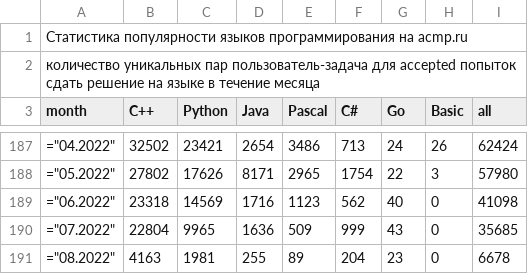
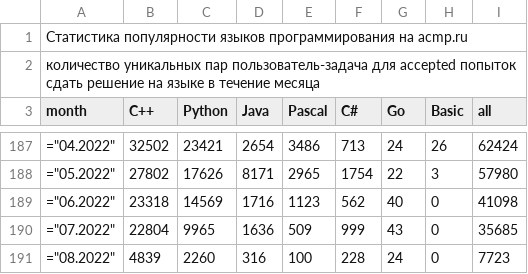
Before and after one commit to BorisMenshikov/acmp-langs-data, a CSV file: accepted-unique-user-problem.csv, drawn as a sheet; only a part is shown, gaps mark what is left out.

```diff
--- a/accepted-unique-user-problem.csv
+++ b/accepted-unique-user-problem.csv
@@ -190,2 +190,2 @@ month;C++;Python;Java;Pascal;C#;Go;Basic;all
 ="07.2022";22804;9965;1636;509;999;43;0;35685
-="08.2022";4163;1981;255;89;204;23;0;6678
+="08.2022";4839;2260;316;100;228;24;0;7723
```
Also changed, not shown: complexity-30-plus-accepted-unique-users.csv, complexity-30-plus-all-attempts.csv, 15 other files.
